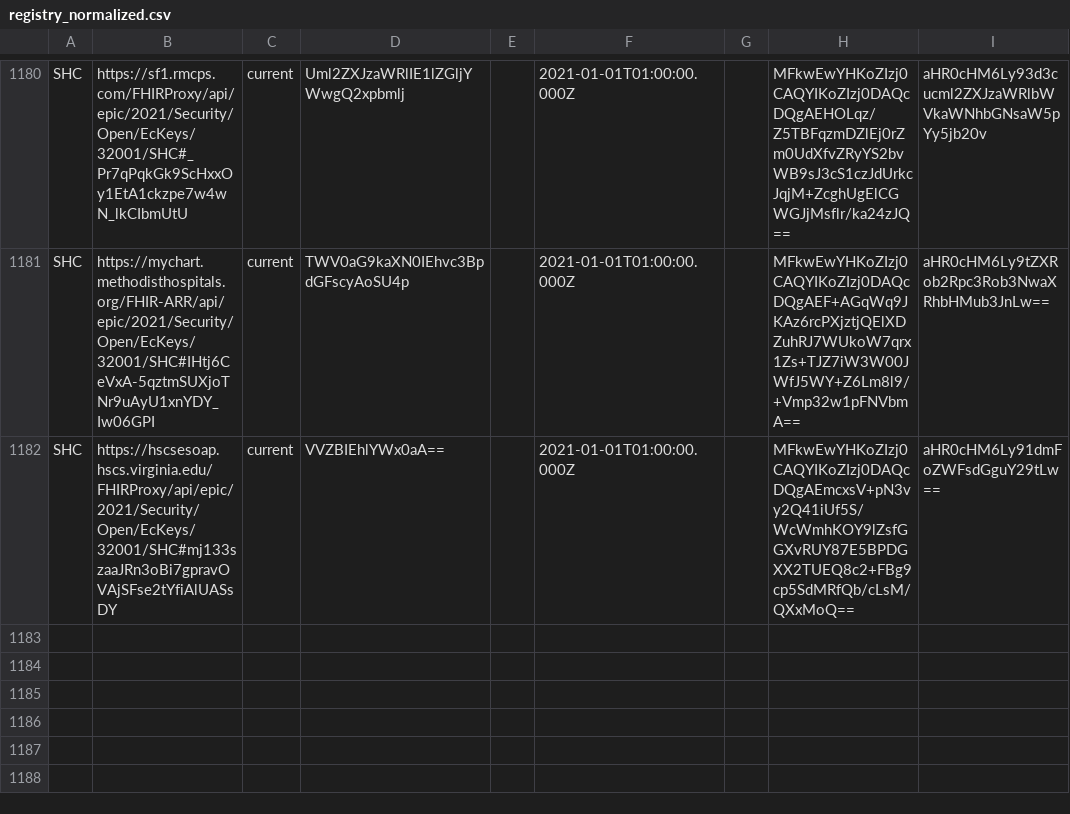
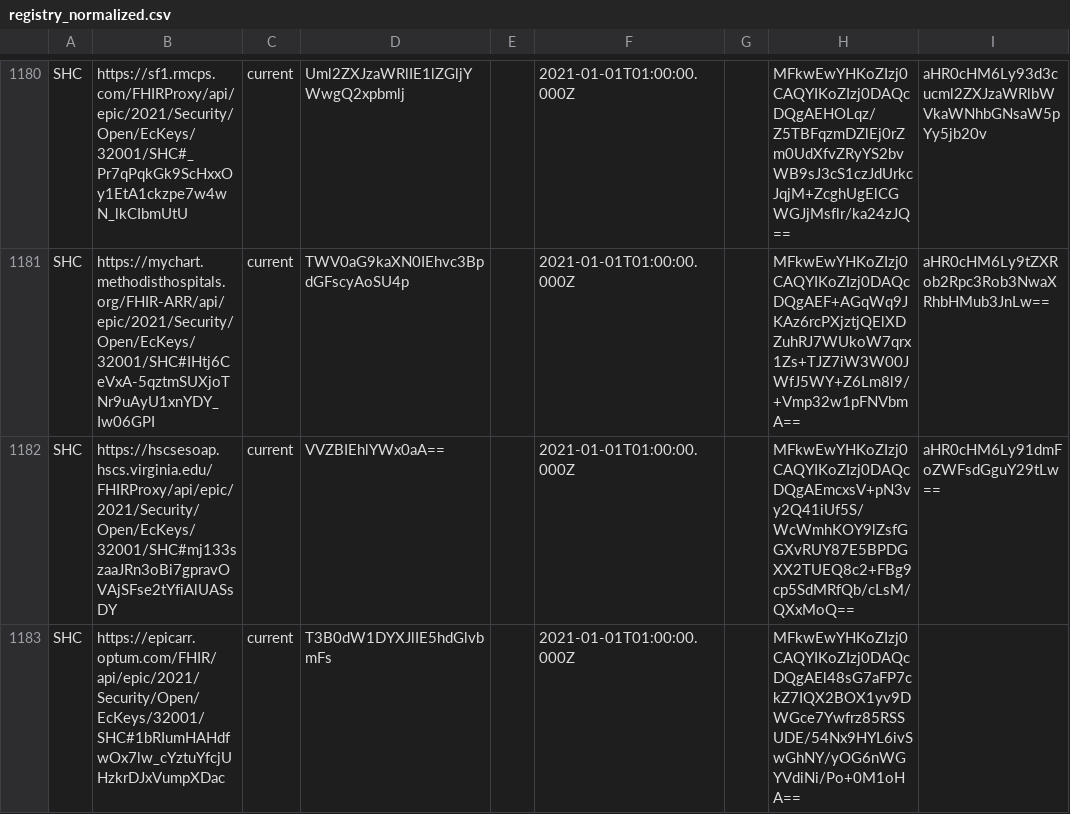
Before and after one commit to Path-Check/trust-registry, a CSV file: registry_normalized.csv, drawn as a sheet; only a part is shown, gaps mark what is left out.

Commit message:
Registry updates for 2022-03-14

```diff
--- a/registry_normalized.csv
+++ b/registry_normalized.csv
@@ -1182 +1182,2 @@ SHC,https://mychart.methodisthospitals.org/FHIR-ARR/api/epic/2021/Security/Open/
 SHC,https://hscsesoap.hscs.virginia.edu/FHIRProxy/api/epic/2021/Security/Open/EcKeys/32001/SHC#mj133szaaJRn3oBi7gpravOVAjSFse2tYfiAlUASsDY,current,VVZBIEhlYWx0aA==,,2021-01-01T01:00:00.000Z,,MFkwEwYHKoZIzj0CAQYIKoZIzj0DAQcDQgAEmcxsV+pN3vy2Q41iUf5S/WcWmhKOY9lZsfGGXvRUY87E5BPDGXX2TUEQ8c2+FBg9cp5SdMRfQb/cLsM/QXxMoQ==,aHR0cHM6Ly91dmFoZWFsdGguY29tLw==
+SHC,https://epicarr.optum.com/FHIR/api/epic/2021/Security/Open/EcKeys/32001/SHC#1bRIumHAHdfwOx7lw_cYztuYfcjUHzkrDJxVumpXDac,current,T3B0dW1DYXJlIE5hdGlvbmFs,,2021-01-01T01:00:00.000Z,,MFkwEwYHKoZIzj0CAQYIKoZIzj0DAQcDQgAEl48sG7aFP7ckZ7IQX2BOX1yv9DWGce7Ywfrz85RSSUDE/54Nx9HYL6ivSwGhNY/yOG6nWGYVdiNi/Po+0M1oHA==,
```
Also changed, not shown: 2 other files.
